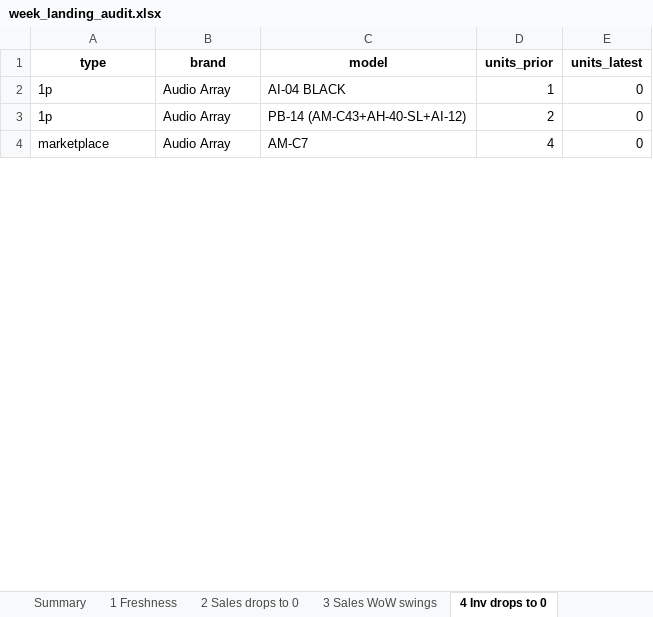
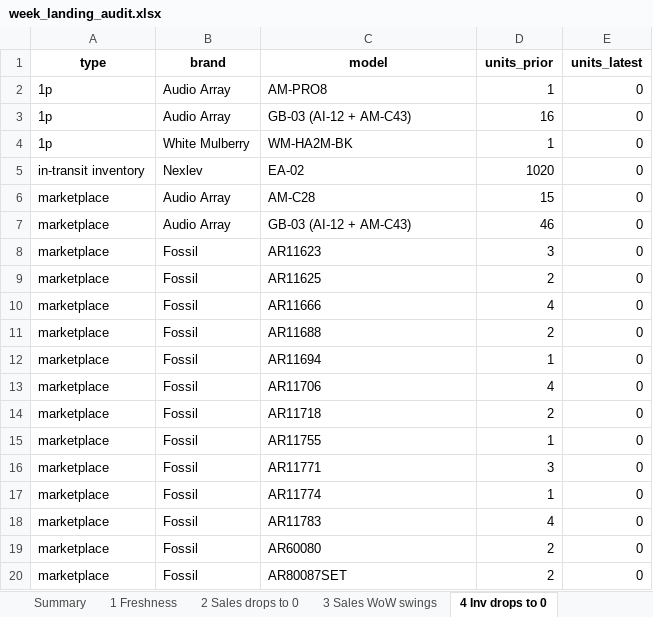
Before and after one commit to nitesh-lang/weekly-dashboard-fastapi, an Excel workbook: data/processed/week_landing_audit.xlsx, sheet 4 Inv drops to 0, drawn as a sheet; only a part is shown; values as stored, in another font and other column widths than the file's, no borders; addresses are those after the commit; the diff covers the shown part only; the diff names each change by its address in the sheet, - before the commit and + after, or states it on an @@ line.

```diff
--- a/data/processed/week_landing_audit.xlsx (sheet 4 Inv drops to 0)
+++ b/data/processed/week_landing_audit.xlsx (sheet 4 Inv drops to 0)
-C2 (model): AI-04 BLACK
+C2 (model): AM-PRO8
-C3 (model): PB-14 (AM-C43+AH-40-SL+AI-12)
+C3 (model): GB-03 (AI-12 + AM-C43)
-D3 (units_prior): 2
+D3 (units_prior): 16
+row 4: 1p | White Mulberry | WM-HA2M-BK | 1 | 0
+row 5: in-transit inventory | Nexlev | EA-02 | 1020 | 0
-C6 (model): AM-C7
+C6 (model): AM-C28
-D6 (units_prior): 4
+D6 (units_prior): 15
+row 7: marketplace | Audio Array | GB-03 (AI-12 + AM-C43) | 46 | 0
+row 8: marketplace | Fossil | AR11623 | 3 | 0
+row 9: marketplace | Fossil | AR11625 | 2 | 0
+row 10: marketplace | Fossil | AR11666 | 4 | 0
+row 11: marketplace | Fossil | AR11688 | 2 | 0
+row 12: marketplace | Fossil | AR11694 | 1 | 0
+row 13: marketplace | Fossil | AR11706 | 4 | 0
+row 14: marketplace | Fossil | AR11718 | 2 | 0
+row 15: marketplace | Fossil | AR11755 | 1 | 0
+row 16: marketplace | Fossil | AR11771 | 3 | 0
+row 17: marketplace | Fossil | AR11774 | 1 | 0
+row 18: marketplace | Fossil | AR11783 | 4 | 0
+row 19: marketplace | Fossil | AR60080 | 2 | 0
+row 20: marketplace | Fossil | AR80087SET | 2 | 0
```
Also changed, not shown: 8 added rows, 4 removed rows and 8 edited cells elsewhere in this sheet, sheet 3 Sales WoW swings, sheet 6a Master SKUs no sales, sheet 2 Sales drops to 0, sheet 6b Master ASINs unused, sheet 7a ASIN orphans, sheet 5 AMPM brand swings, 3 more sheets, data/master/sku_master.xlsx, data/raw/sales/Week 35/Audio_Array/other_channels.xlsx, 4 other files.
